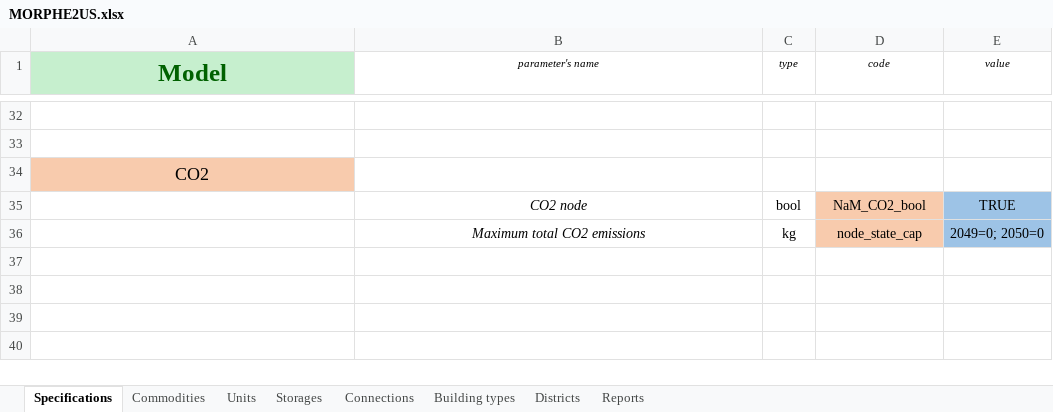
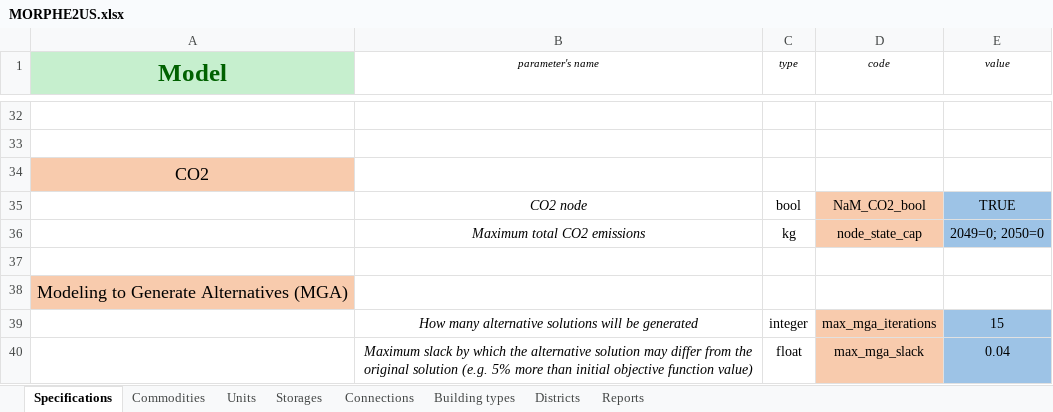
Before and after one commit to tbaptistal/MORPHE2US, an Excel workbook: MORPHE2US.xlsx, sheet Specifications, drawn as a sheet; only a part is shown, gaps mark what is left out; values as stored, in another font and other column widths than the file's, no borders; the diff names each change by its address in the sheet, - before the commit and + after, or states it on an @@ line.

```diff
--- a/MORPHE2US.xlsx (sheet Specifications)
+++ b/MORPHE2US.xlsx (sheet Specifications)
+row 37: (empty)
+row 38: Modeling to Generate Alternatives (MGA)
+row 39:  | How many alternative solutions will be generated | integer | max_mga_iterations | 15
+row 40:  | Maximum slack by which the alternative solution may differ from the original solution (e.g. 5% more than initial objective function value) | float | max_mga_slack | 0.04
```
Also changed, not shown: sheet Units, 1 other file.
